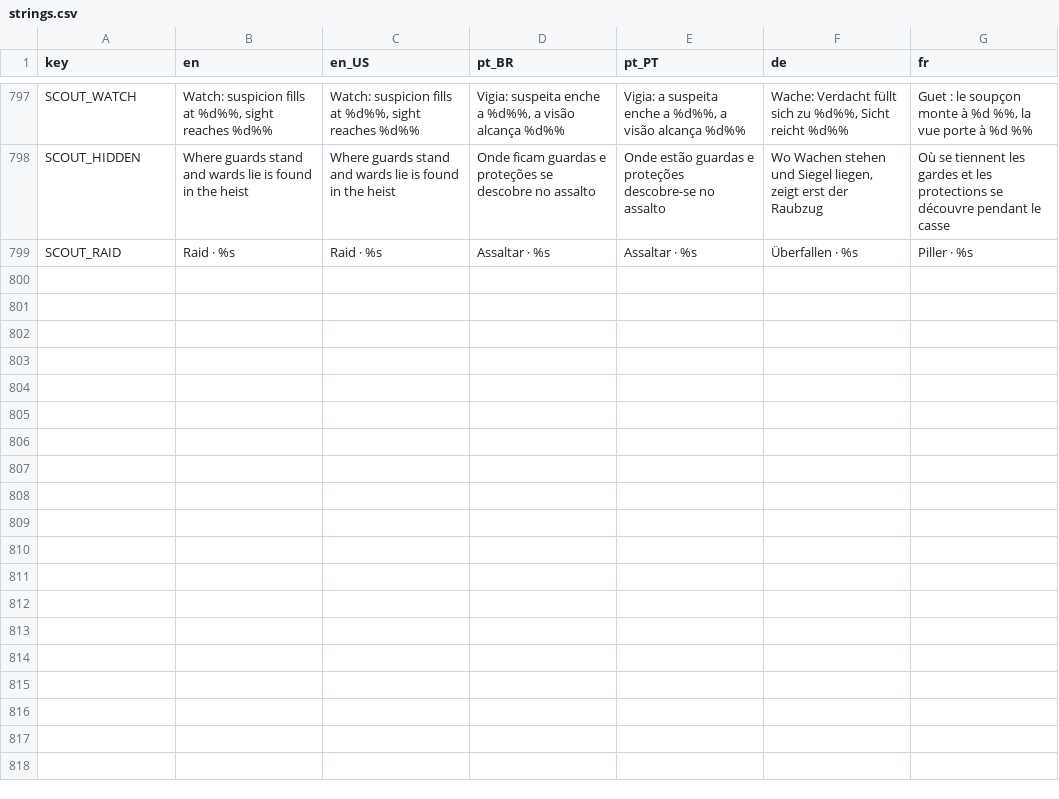
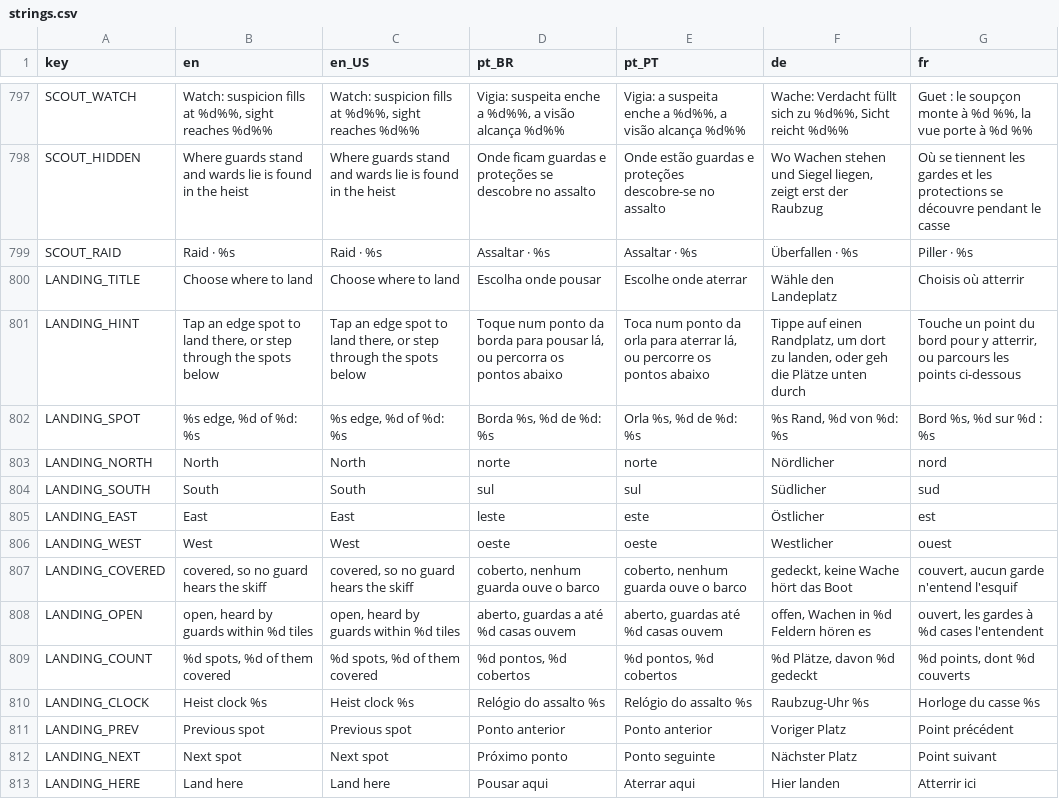
Before and after one commit to Fbba7/Ruleborn, a CSV file: client/i18n/strings.csv, drawn as a sheet; only a part is shown, gaps mark what is left out.

```diff
--- a/client/i18n/strings.csv
+++ b/client/i18n/strings.csv
@@ -817 +817,15 @@ SCOUT_HIDDEN,Where guards stand and wards lie is found in the heist,Where guards
 SCOUT_RAID,Raid · %s,Raid · %s,Assaltar · %s,Assaltar · %s,Überfallen · %s,Piller · %s
+LANDING_TITLE,Choose where to land,Choose where to land,Escolha onde pousar,Escolhe onde aterrar,Wähle den Landeplatz,Choisis où atterrir
+LANDING_HINT,"Tap an edge spot to land there, or step through the spots below","Tap an edge spot to land there, or step through the spots below","Toque num ponto da borda para pousar lá, ou percorra os pontos abaixo","Toca num ponto da orla para aterrar lá, ou percorre os pontos abaixo","Tippe auf einen Randplatz, um dort zu landen, oder geh die Plätze unten durch","Touche un point du bord pour y atterrir, ou parcours les points ci-dessous"
+LANDING_SPOT,"%s edge, %d of %d: %s","%s edge, %d of %d: %s","Borda %s, %d de %d: %s","Orla %s, %d de %d: %s","%s Rand, %d von %d: %s","Bord %s, %d sur %d : %s"
+LANDING_NORTH,North,North,norte,norte,Nördlicher,nord
+LANDING_SOUTH,South,South,sul,sul,Südlicher,sud
+LANDING_EAST,East,East,leste,este,Östlicher,est
+LANDING_WEST,West,West,oeste,oeste,Westlicher,ouest
+LANDING_COVERED,"covered, so no guard hears the skiff","covered, so no guard hears the skiff","coberto, nenhum guarda ouve o barco","coberto, nenhum guarda ouve o barco","gedeckt, keine Wache hört das Boot","couvert, aucun garde n'entend l'esquif"
+LANDING_OPEN,"open, heard by guards within %d tiles","open, heard by guards within %d tiles","aberto, guardas a até %d casas ouvem","aberto, guardas até %d casas ouvem","offen, Wachen in %d Feldern hören es","ouvert, les gardes à %d cases l'entendent"
+LANDING_COUNT,"%d spots, %d of them covered","%d spots, %d of them covered","%d pontos, %d cobertos","%d pontos, %d cobertos","%d Plätze, davon %d gedeckt","%d points, dont %d couverts"
+LANDING_CLOCK,Heist clock %s,Heist clock %s,Relógio do assalto %s,Relógio do assalto %s,Raubzug-Uhr %s,Horloge du casse %s
+LANDING_PREV,Previous spot,Previous spot,Ponto anterior,Ponto anterior,Voriger Platz,Point précédent
+LANDING_NEXT,Next spot,Next spot,Próximo ponto,Ponto seguinte,Nächster Platz,Point suivant
+LANDING_HERE,Land here,Land here,Pousar aqui,Aterrar aqui,Hier landen,Atterrir ici
```
Also changed, not shown: 19 other files.
